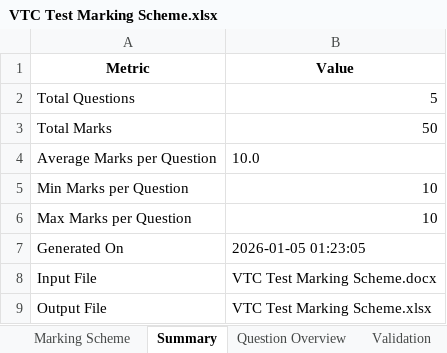
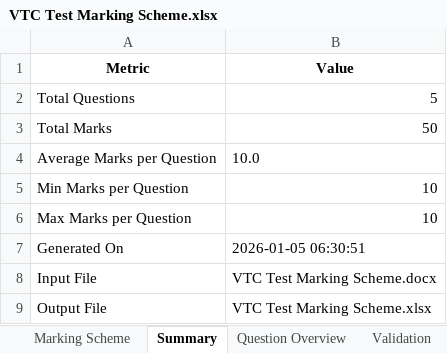
Before and after one commit to wongcyrus/gemini-handwriting-grader, an Excel workbook: sample/VTC Test Marking Scheme.xlsx, sheet Summary, drawn as a sheet; values as stored, in another font and other column widths than the file's, no borders; the diff names each change by its address in the sheet, - before the commit and + after, or states it on an @@ line.

```diff
--- a/sample/VTC Test Marking Scheme.xlsx (sheet Summary)
+++ b/sample/VTC Test Marking Scheme.xlsx (sheet Summary)
-B7 (Value): 2026-01-05 01:23:05
+B7 (Value): 2026-01-05 06:30:51
```
Also changed, not shown: sheet Marking Scheme, 8 other files.
